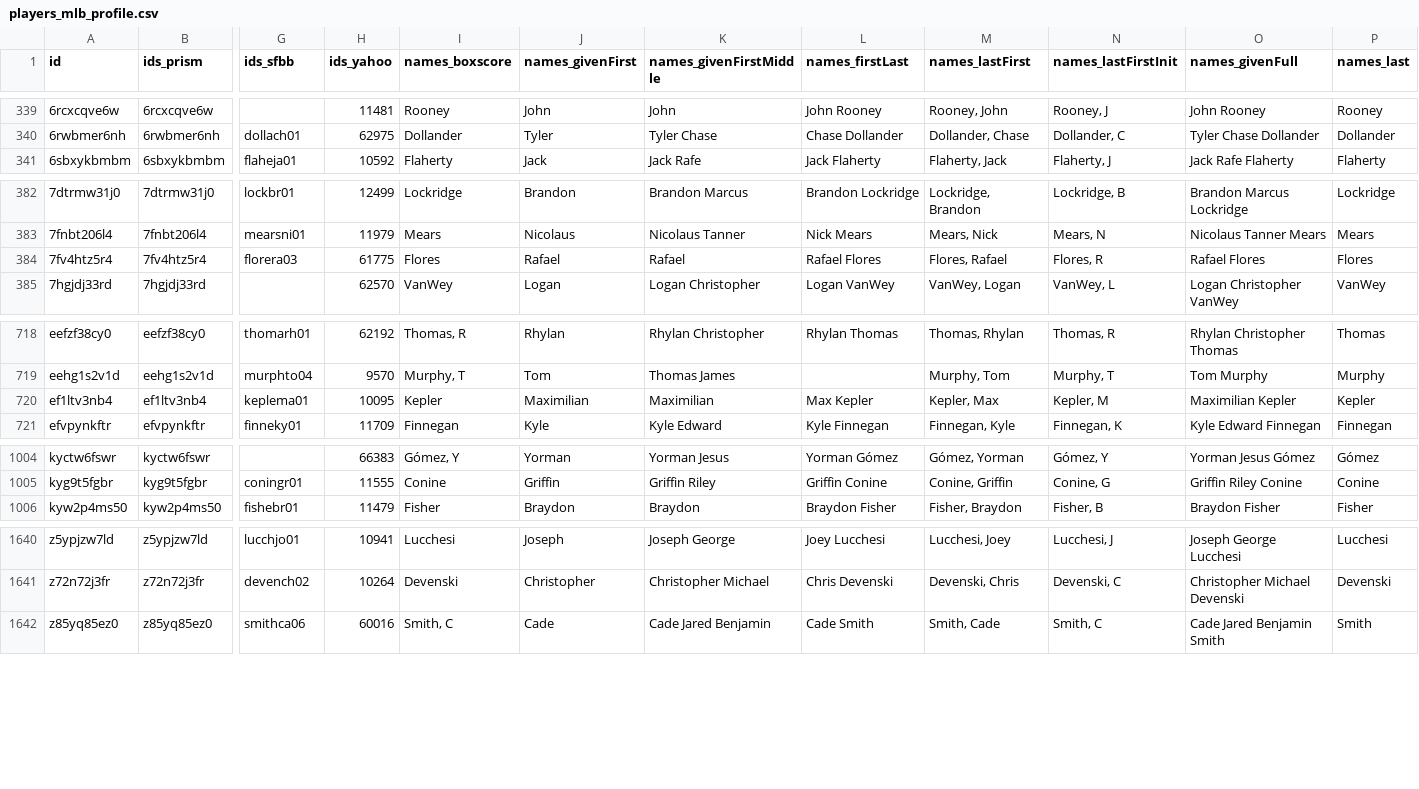
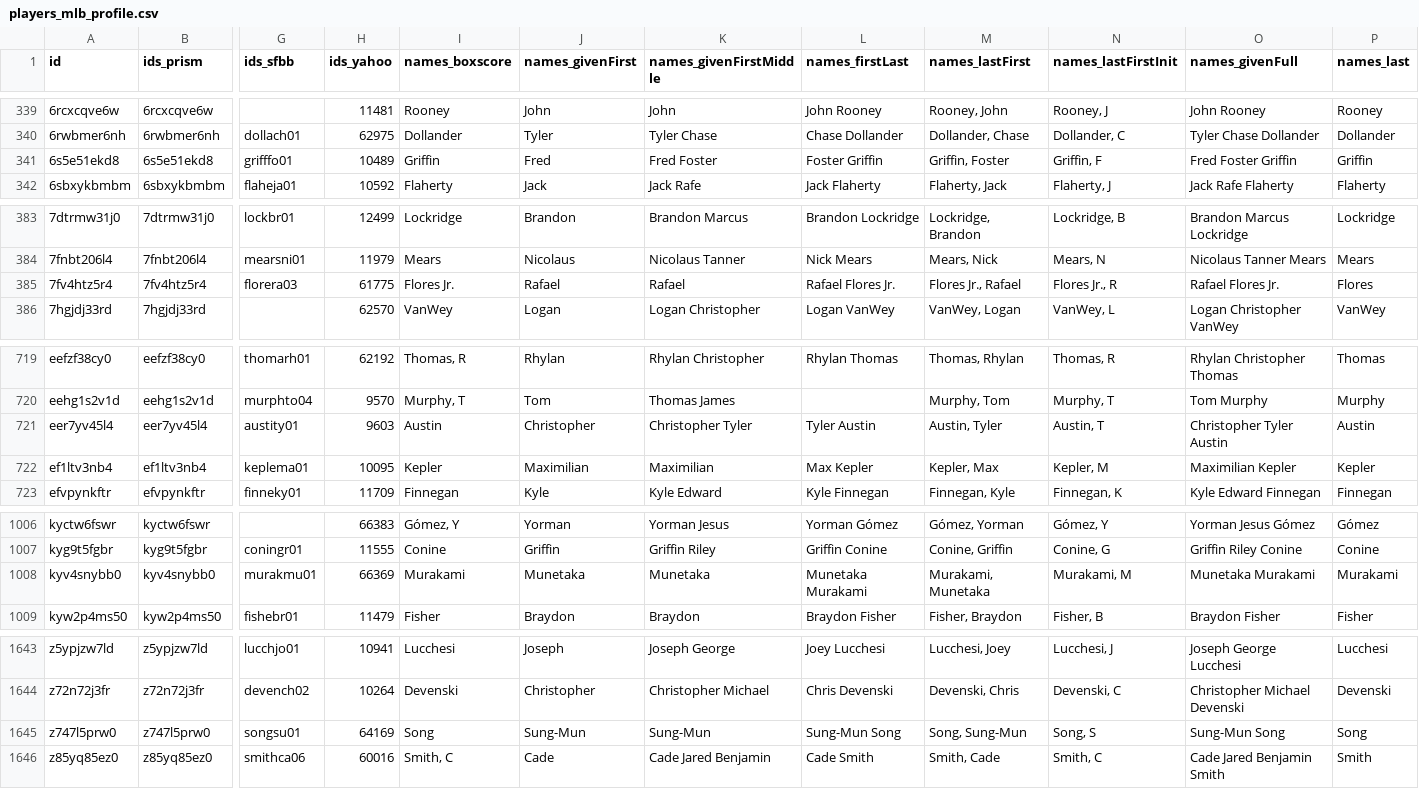
Before and after one commit to StatsVine/prism-registry, a CSV file: exports/mlb/players_mlb_profile/players_mlb_profile.csv, drawn as a sheet; only a part is shown, gaps mark what is left out; addresses are those after the commit; rows hold the shown columns only; the diff covers the shown part only; the diff names each change by its address in the sheet, - before the commit and + after, or states it on an @@ line.

```diff
--- a/exports/mlb/players_mlb_profile/players_mlb_profile.csv
+++ b/exports/mlb/players_mlb_profile/players_mlb_profile.csv
+row 341: 6s5e51ekd8 | 6s5e51ekd8 | grifffo01 | 10489 | Griffin | Fred | Fred Foster | Foster Griffin | Griffin, Foster | Griffin, F | Fred Foster Griffin | Griffin
-I385 (names_boxscore): Flores
+I385 (names_boxscore): Flores Jr.
-L385 (names_firstLast): Rafael Flores
+L385 (names_firstLast): Rafael Flores Jr.
-M385 (names_lastFirst): Flores, Rafael
+M385 (names_lastFirst): Flores Jr., Rafael
-N385 (names_lastFirstInit): Flores, R
+N385 (names_lastFirstInit): Flores Jr., R
-O385 (names_givenFull): Rafael Flores
+O385 (names_givenFull): Rafael Flores Jr.
+row 721: eer7yv45l4 | eer7yv45l4 | austity01 | 9603 | Austin | Christopher | Christopher Tyler | Tyler Austin | Austin, Tyler | Austin, T | Christopher Tyler Austin | Austin
+row 1008: kyv4snybb0 | kyv4snybb0 | murakmu01 | 66369 | Murakami | Munetaka | Munetaka | Munetaka Murakami | Murakami, Munetaka | Murakami, M | Munetaka Murakami | Murakami
+row 1645: z747l5prw0 | z747l5prw0 | songsu01 | 64169 | Song | Sung-Mun | Sung-Mun | Sung-Mun Song | Song, Sung-Mun | Song, S | Sung-Mun Song | Song
```
Also changed, not shown: 13 edited cells elsewhere in this file, exports/mlb/player_ids/player_ids.csv, exports/mlb/players_mlb_roster/players_mlb_roster.csv, 45 other files.
